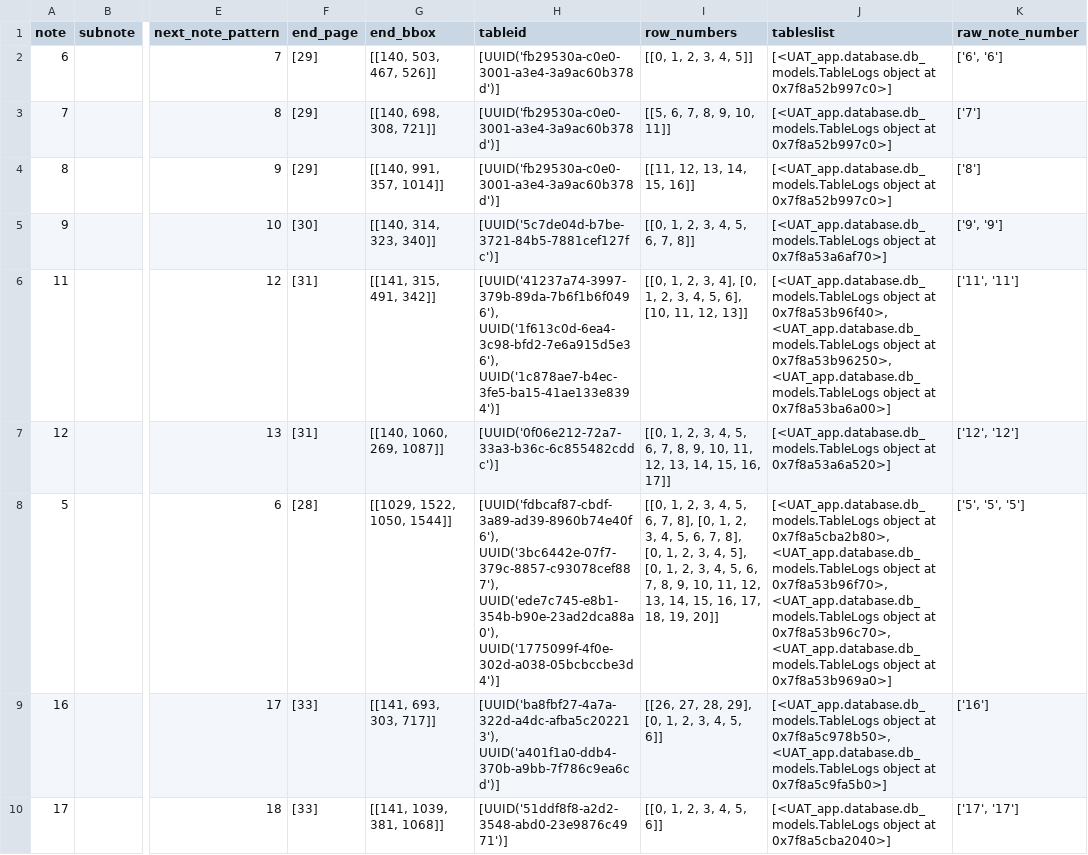
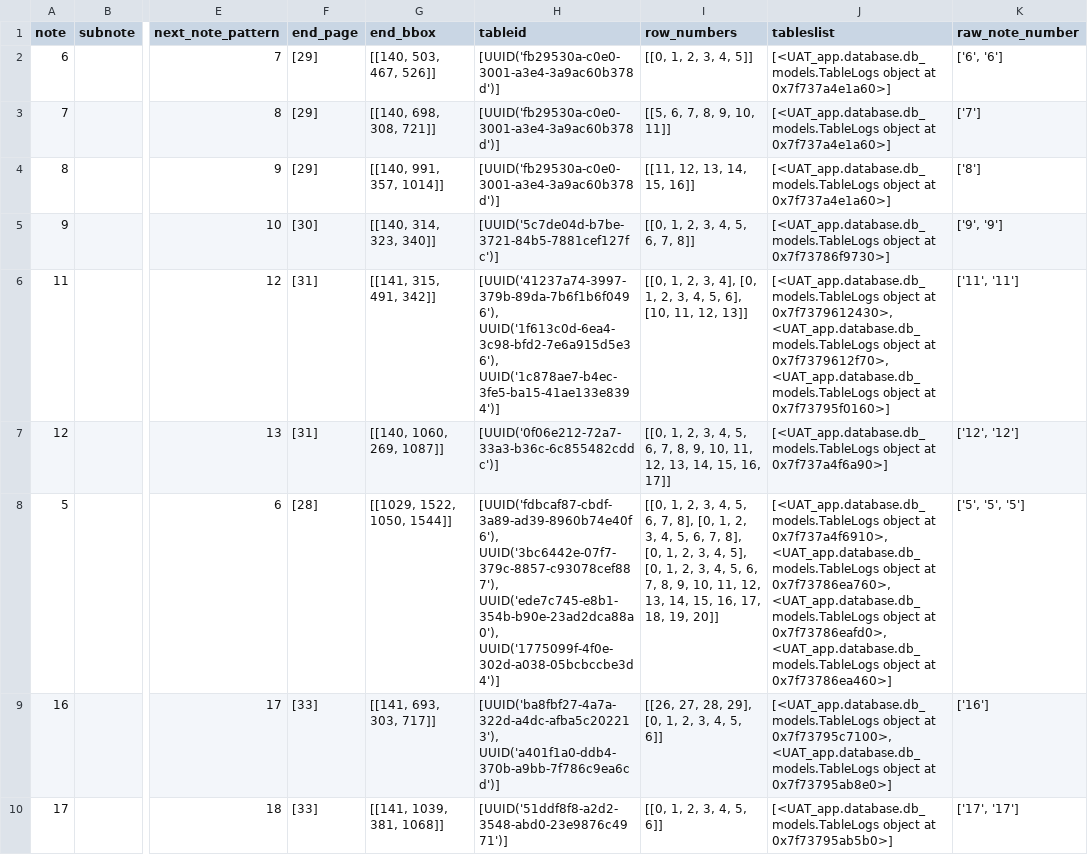
Before and after one commit to AI-paltan/crm_syd_main_app_2, a CSV file: LOGS/3b240079-c7d6-43e1-b628-fd4d318780f4/main_page_service_output/notes_region_meta_data.csv, drawn as a sheet; only a part is shown, gaps mark what is left out; the diff covers the shown part only; the diff names each change by its address in the sheet, - before the commit and + after, or states it on an @@ line.

```diff
--- a/LOGS/3b240079-c7d6-43e1-b628-fd4d318780f4/main_page_service_output/notes_region_meta_data.csv
+++ b/LOGS/3b240079-c7d6-43e1-b628-fd4d318780f4/main_page_service_output/notes_region_meta_data.csv
-J2:J4 (tableslist): …object at 0x7f8a52b997c0>]
+J2:J4 (tableslist): …object at 0x7f737a4e1a60>]
-J5 (tableslist): …object at 0x7f8a53a6af70>]
+J5 (tableslist): …object at 0x7f73786f9730>]
-J6 (tableslist): …object at 0x7f8a53b96f40>, <UAT_app.database.db_models.TableLogs object at 0x7f8a53b96250>, <UAT_app.database.db_models.TableLogs object at 0x7f8a53ba6a00>]
+J6 (tableslist): …object at 0x7f7379612430>, <UAT_app.database.db_models.TableLogs object at 0x7f7379612f70>, <UAT_app.database.db_models.TableLogs object at 0x7f73795f0160>]
-J7 (tableslist): …object at 0x7f8a53a6a520>]
+J7 (tableslist): …object at 0x7f737a4f6a90>]
-J8 (tableslist): …object at 0x7f8a5cba2b80>, <UAT_app.database.db_models.TableLogs object at 0x7f8a53b96f70>, <UAT_app.database.db_models.TableLogs object at 0x7f8a53b96c70>, <UAT_app.database.db_models.TableLogs object at 0x7f8a53b969a0>]
+J8 (tableslist): …object at 0x7f737a4f6910>, <UAT_app.database.db_models.TableLogs object at 0x7f73786ea760>, <UAT_app.database.db_models.TableLogs object at 0x7f73786eafd0>, <UAT_app.database.db_models.TableLogs object at 0x7f73786ea460>]
-J9 (tableslist): …object at 0x7f8a5c978b50>, <UAT_app.database.db_models.TableLogs object at 0x7f8a5c9fa5b0>]
+J9 (tableslist): …object at 0x7f73795c7100>, <UAT_app.database.db_models.TableLogs object at 0x7f73795ab8e0>]
-J10 (tableslist): …object at 0x7f8a5cba2040>]
+J10 (tableslist): …object at 0x7f73795ab5b0>]
```
Also changed, not shown: 8 edited cells elsewhere in this file, 15 other files.
